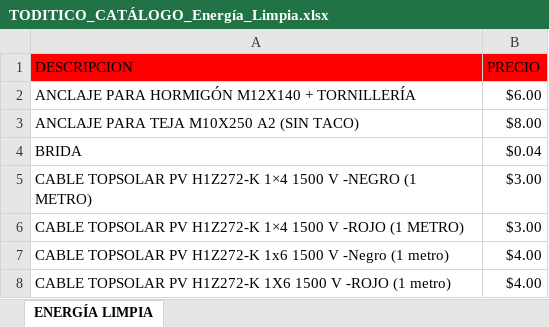
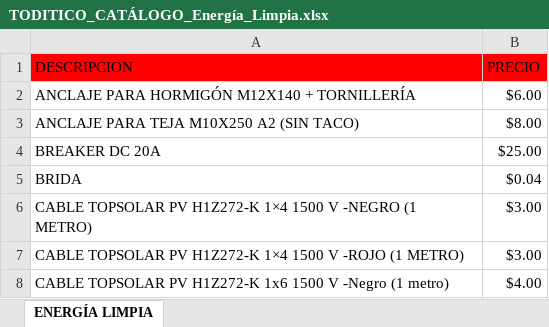
Before and after one commit to info-toditico/info-toditico.github.io, an Excel workbook: energia-limpia/assets/downloads/TODITICO_CATÁLOGO_Energía_Limpia.xlsx, sheet ENERGÍA LIMPIA, drawn as a sheet; only a part is shown; the shorter side is filled out with more unchanged rows; values as stored, in another font and other column widths than the file's, no borders; the diff names each change by its address in the sheet, - before the commit and + after, or states it on an @@ line.

Commit message:
Update

```diff
--- a/energia-limpia/assets/downloads/TODITICO_CATÁLOGO_Energía_Limpia.xlsx (sheet ENERGÍA LIMPIA)
+++ b/energia-limpia/assets/downloads/TODITICO_CATÁLOGO_Energía_Limpia.xlsx (sheet ENERGÍA LIMPIA)
+row 4: BREAKER DC 20A | $25.00
```
